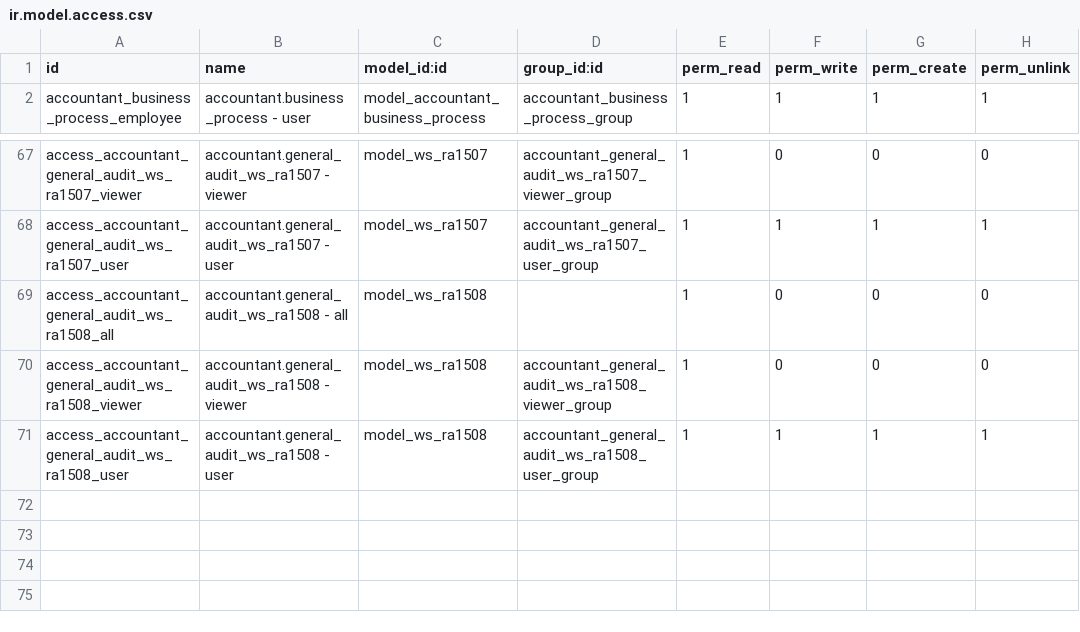
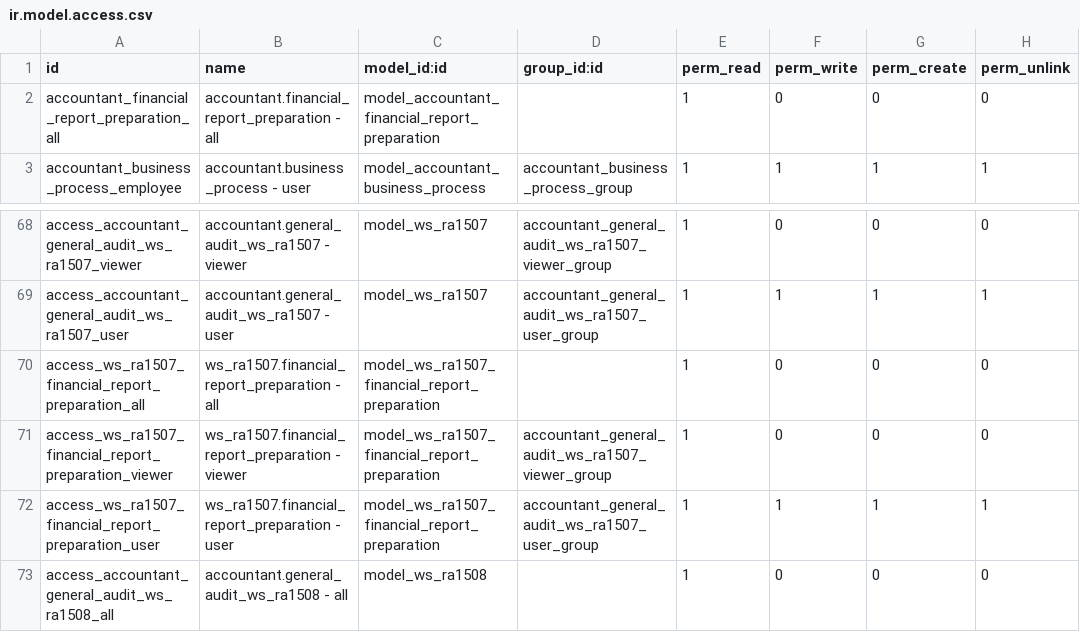
Before and after one commit to open-synergy/opnsynid-vertical-accountant, a CSV file: ssi_accountant_general_audit_ws_ra150/security/ir.model.access.csv, drawn as a sheet; only a part is shown, gaps mark what is left out; the shorter side is filled out with more unchanged rows.

Commit message:
[ssi_accountant_general_audit_ws_ra150] 14.0.1.3.0

```diff
--- a/ssi_accountant_general_audit_ws_ra150/security/ir.model.access.csv
+++ b/ssi_accountant_general_audit_ws_ra150/security/ir.model.access.csv
@@ -1,2 +1,3 @@
 id,name,model_id:id,group_id:id,perm_read,perm_write,perm_create,perm_unlink
+accountant_financial_report_preparation_all,accountant.financial_report_preparation - all,model_accountant_financial_report_preparation,,1,0,0,0
 accountant_business_process_employee,accountant.business_process - user,model_accountant_business_process,accountant_business_process_group,1,1,1,1
@@ -68,2 +69,5 @@ access_accountant_general_audit_ws_ra1507_viewer,accountant.general_audit_ws_ra1
 access_accountant_general_audit_ws_ra1507_user,accountant.general_audit_ws_ra1507 - user,model_ws_ra1507,accountant_general_audit_ws_ra1507_user_group,1,1,1,1
+access_ws_ra1507_financial_report_preparation_all,ws_ra1507.financial_report_preparation - all,model_ws_ra1507_financial_report_preparation,,1,0,0,0
+access_ws_ra1507_financial_report_preparation_viewer,ws_ra1507.financial_report_preparation - viewer,model_ws_ra1507_financial_report_preparation,accountant_general_audit_ws_ra1507_viewer_group,1,0,0,0
+access_ws_ra1507_financial_report_preparation_user,ws_ra1507.financial_report_preparation - user,model_ws_ra1507_financial_report_preparation,accountant_general_audit_ws_ra1507_user_group,1,1,1,1
 access_accountant_general_audit_ws_ra1508_all,accountant.general_audit_ws_ra1508 - all,model_ws_ra1508,,1,0,0,0
```
Also changed, not shown: 9 other files.
